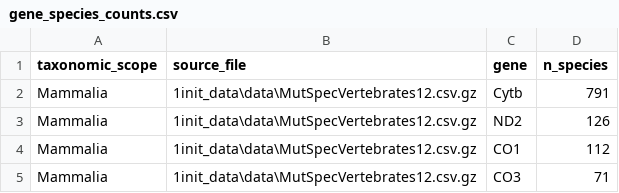
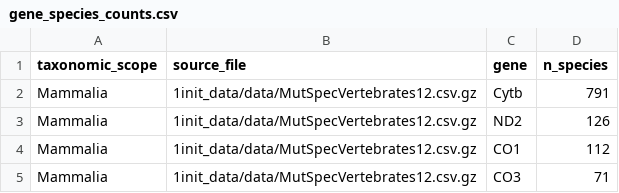
Before and after one commit to mitoclub/TBSS-Signature, a CSV file: 2species_intersection/data/gene_species_counts.csv, drawn as a sheet.

Commit message:
p-value for AA without ATP8 + renorm for within species differences

```diff
--- a/2species_intersection/data/gene_species_counts.csv
+++ b/2species_intersection/data/gene_species_counts.csv
@@ -1,5 +1,5 @@
 taxonomic_scope,source_file,gene,n_species
-Mammalia,1init_data\data\MutSpecVertebrates12.csv.gz,Cytb,791
-Mammalia,1init_data\data\MutSpecVertebrates12.csv.gz,ND2,126
-Mammalia,1init_data\data\MutSpecVertebrates12.csv.gz,CO1,112
-Mammalia,1init_data\data\MutSpecVertebrates12.csv.gz,CO3,71
+Mammalia,1init_data/data/MutSpecVertebrates12.csv.gz,Cytb,791
+Mammalia,1init_data/data/MutSpecVertebrates12.csv.gz,ND2,126
+Mammalia,1init_data/data/MutSpecVertebrates12.csv.gz,CO1,112
+Mammalia,1init_data/data/MutSpecVertebrates12.csv.gz,CO3,71
```
Also changed, not shown: 2species_intersection/data/species_intersection_counts.csv, 2species_intersection/data/species_intersection_members.csv, 36 other files.
